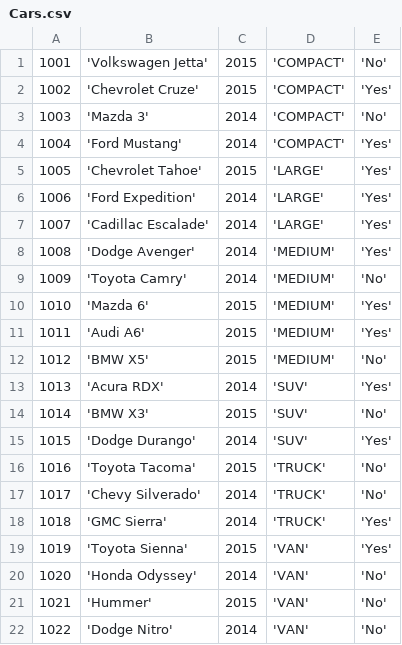
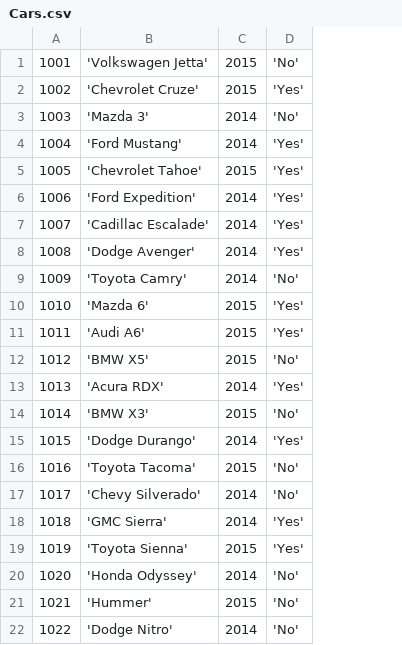
Before and after one commit to tdspain311/CSE3330_project2, a CSV file: CORE/Input_Data/Cars.csv, drawn as a sheet; the diff names each change by its address in the sheet, - before the commit and + after, or states it on an @@ line.

```diff
--- a/CORE/Input_Data/Cars.csv
+++ b/CORE/Input_Data/Cars.csv
-column D, rows 1-22: 'COMPACT' | 'COMPACT' | 'COMPACT' | 'COMPACT' | 'LARGE' | 'LARGE' | 'LARGE' | 'MEDIUM' | 'MEDIUM' | 'MEDIUM' | 'MEDIUM' | 'MEDIUM' | 'SUV' | 'SUV' | 'SUV' | 'TRUCK' | 'TRUCK' | 'TRUCK' | 'VAN' | 'VAN' | 'VAN' | 'VAN'
```
Also changed, not shown: CORE/Input_Data/CarType.csv, CORE/Input_Data/Rental.csv, 7 other files.
